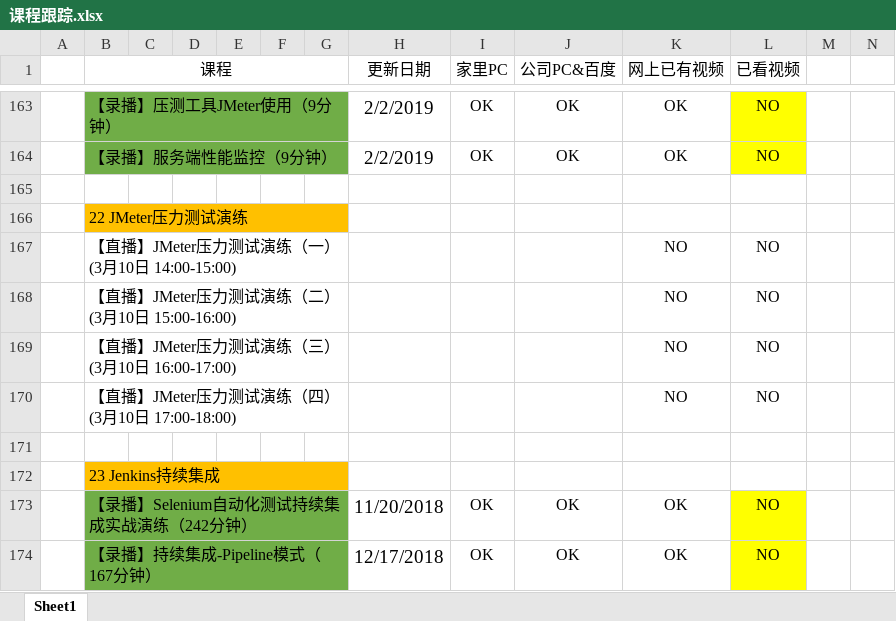
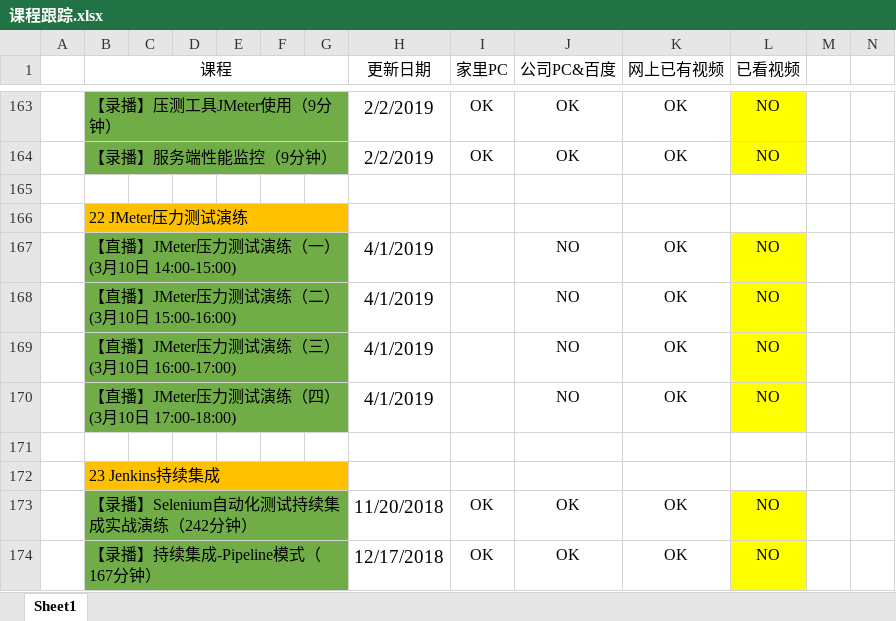
Before and after one commit to Owen-ET/TX-Class, an Excel workbook: 课程跟踪.xlsx, sheet Sheet1, drawn as a sheet; only a part is shown, gaps mark what is left out; values as stored, in another font and other column widths than the file's, no borders; the diff names each change by its address in the sheet, - before the commit and + after, or states it on an @@ line.

Commit message:
4.1课程更新
Signed-off-by: zhangc <zhangchanget@126.com>

```diff
--- a/课程跟踪.xlsx (sheet Sheet1)
+++ b/课程跟踪.xlsx (sheet Sheet1)
-B167:G170 fill: none
+B167:G170 fill: #70AD47
-H167:H170 (更新日期): (empty)
+H167:H170 (更新日期): 4/1/2019
-J167:J170 (公司PC&百度): (empty)
+J167:J170 (公司PC&百度): NO
-K167:K170 (网上已有视频): NO
+K167:K170 (网上已有视频): OK
-L167:L170 fill: none
+L167:L170 fill: #FFFF00
```
